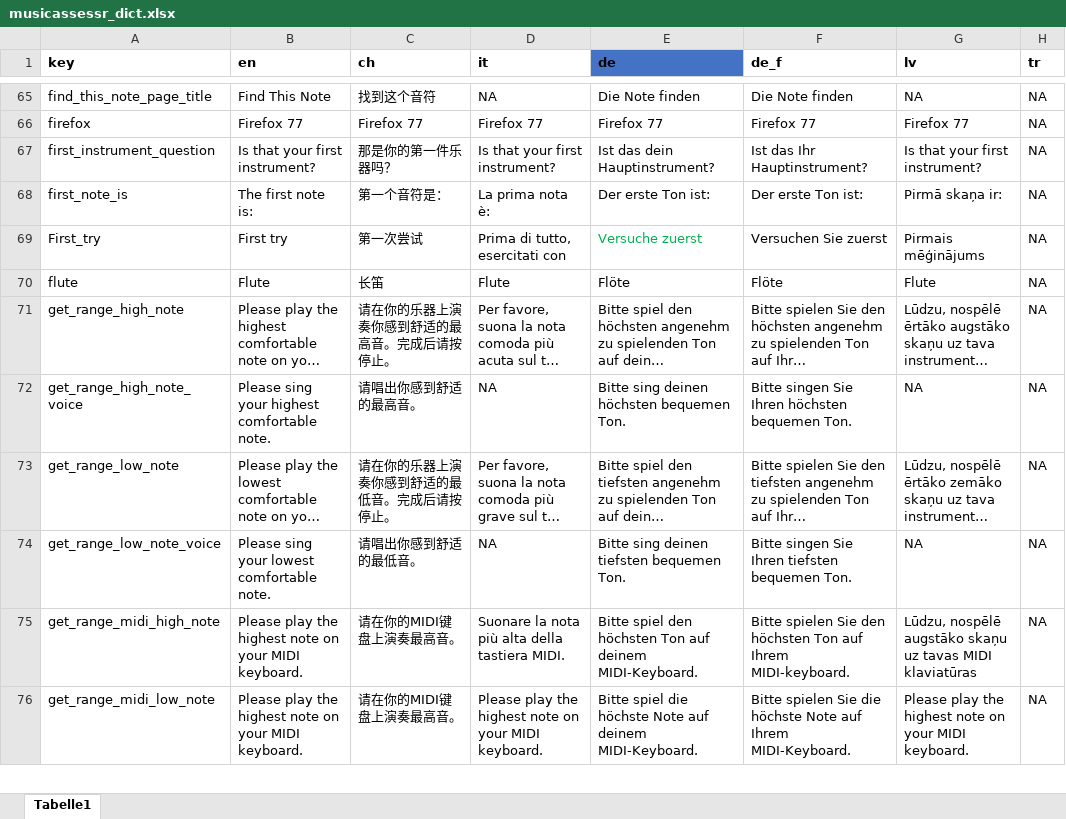
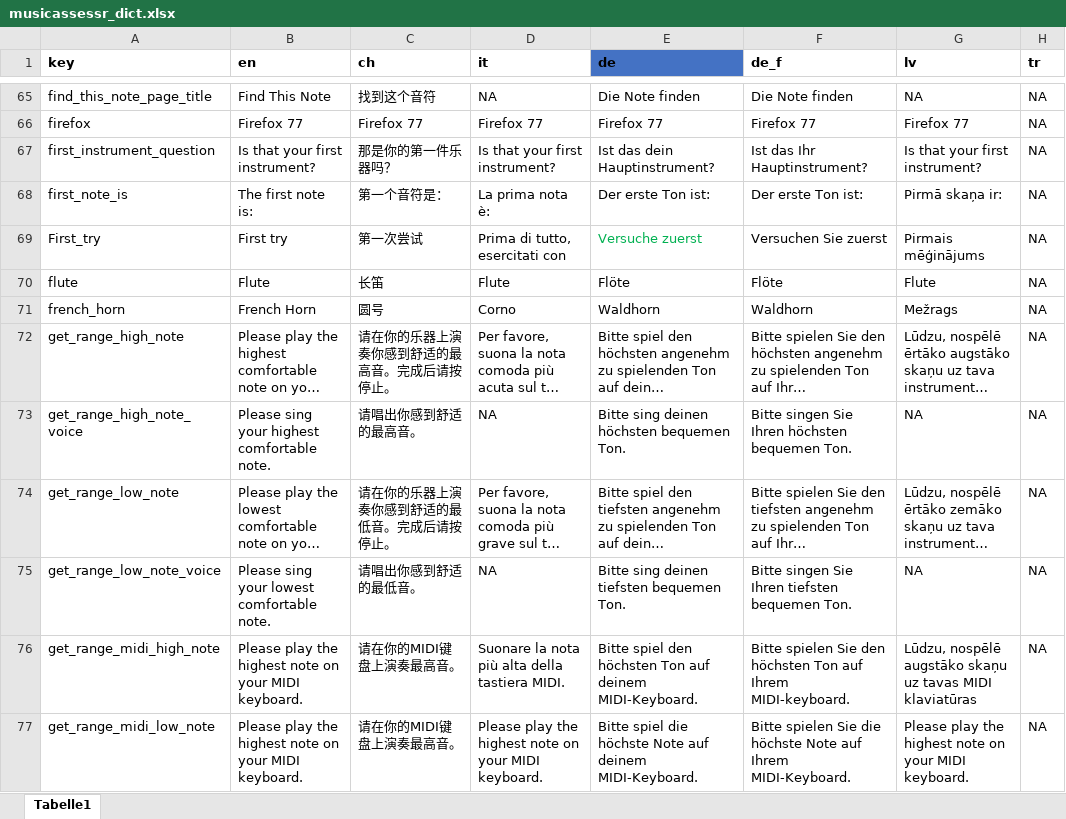
Before and after one commit to sebsilas/musicassessr, an Excel workbook: data-raw/musicassessr_dict.xlsx, sheet Tabelle1, drawn as a sheet; only a part is shown, gaps mark what is left out; long unchanged cells end in …; values as stored, in another font and other column widths than the file's, no borders; the diff names each change by its address in the sheet, - before the commit and + after, or states it on an @@ line.

```diff
--- a/data-raw/musicassessr_dict.xlsx (sheet Tabelle1)
+++ b/data-raw/musicassessr_dict.xlsx (sheet Tabelle1)
+row 71: french_horn | French Horn | 圆号 | Corno | Waldhorn | Waldhorn | Mežrags | NA
```
Also changed, not shown: data-raw/musical_instruments.xlsx, 6 other files.
